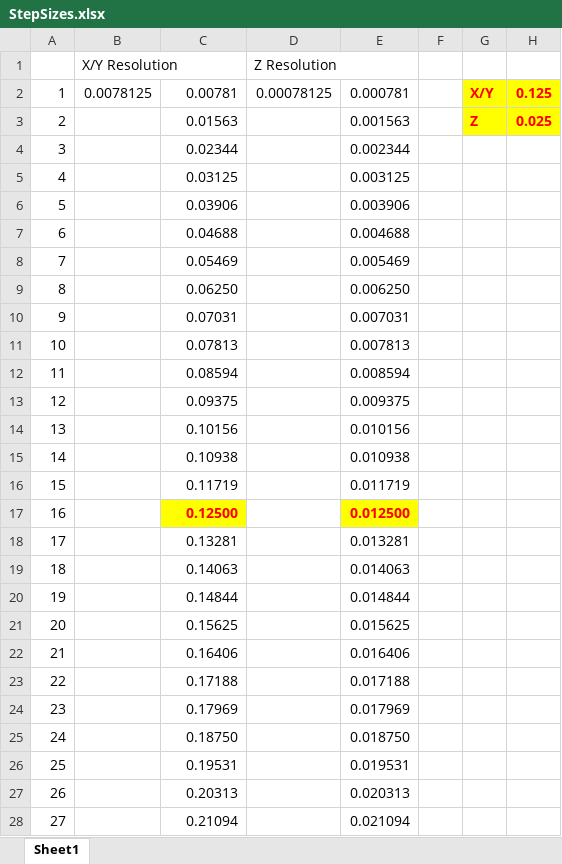
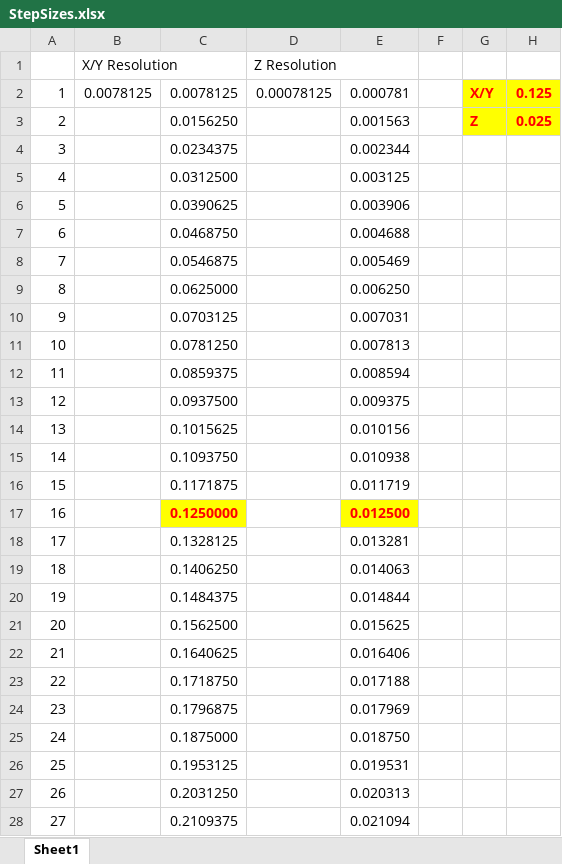
Before and after one commit to YangPiCui/3DPrinterCalibrationAndTuning, an Excel workbook: Raise3D_Pro2/StepSizes.xlsx, sheet Sheet1, drawn as a sheet; only a part is shown; values as stored, in another font and other column widths than the file's, no borders; the diff covers the shown part only; the diff names each change by its address in the sheet, - before the commit and + after, or states it on an @@ line.

```diff
--- a/Raise3D_Pro2/StepSizes.xlsx (sheet Sheet1)
+++ b/Raise3D_Pro2/StepSizes.xlsx (sheet Sheet1)
-C2: 0.00781
+C2: 0.0078125
-C3: 0.01563
+C3: 0.0156250
-C4: 0.02344
+C4: 0.0234375
-C5: 0.03125
+C5: 0.0312500
-C6: 0.03906
+C6: 0.0390625
-C7: 0.04688
+C7: 0.0468750
-C8: 0.05469
+C8: 0.0546875
-C9: 0.06250
+C9: 0.0625000
-C10: 0.07031
+C10: 0.0703125
-C11: 0.07813
+C11: 0.0781250
-C12: 0.08594
+C12: 0.0859375
-C13: 0.09375
+C13: 0.0937500
-C14: 0.10156
+C14: 0.1015625
-C15: 0.10938
+C15: 0.1093750
-C16: 0.11719
+C16: 0.1171875
-C17: 0.12500
+C17: 0.1250000
-C18: 0.13281
+C18: 0.1328125
-C19: 0.14063
+C19: 0.1406250
-C20: 0.14844
+C20: 0.1484375
-C21: 0.15625
+C21: 0.1562500
-C22: 0.16406
+C22: 0.1640625
-C23: 0.17188
+C23: 0.1718750
-C24: 0.17969
+C24: 0.1796875
-C25: 0.18750
+C25: 0.1875000
-C26: 0.19531
+C26: 0.1953125
-C27: 0.20313
+C27: 0.2031250
-C28: 0.21094
+C28: 0.2109375
```
Also changed, not shown: 1141 edited cells elsewhere in this sheet, 20 other files.
